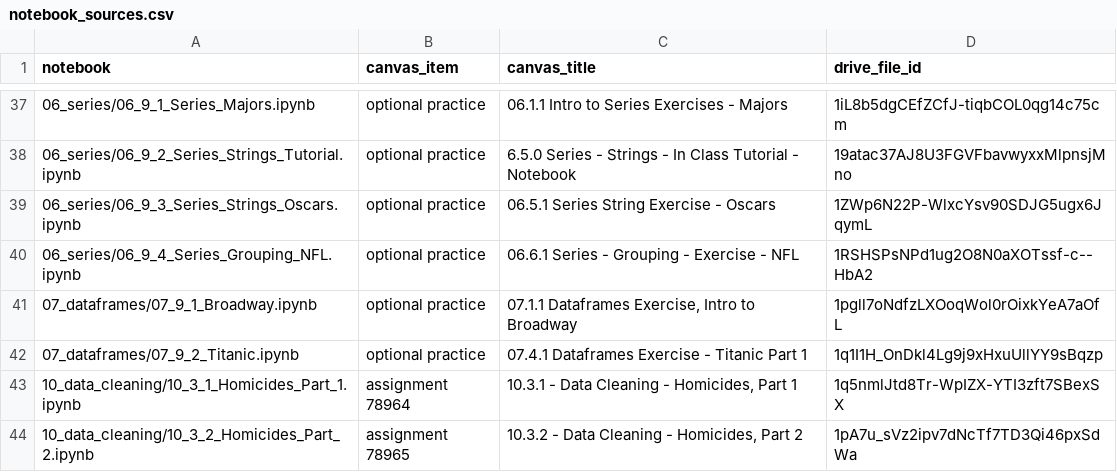
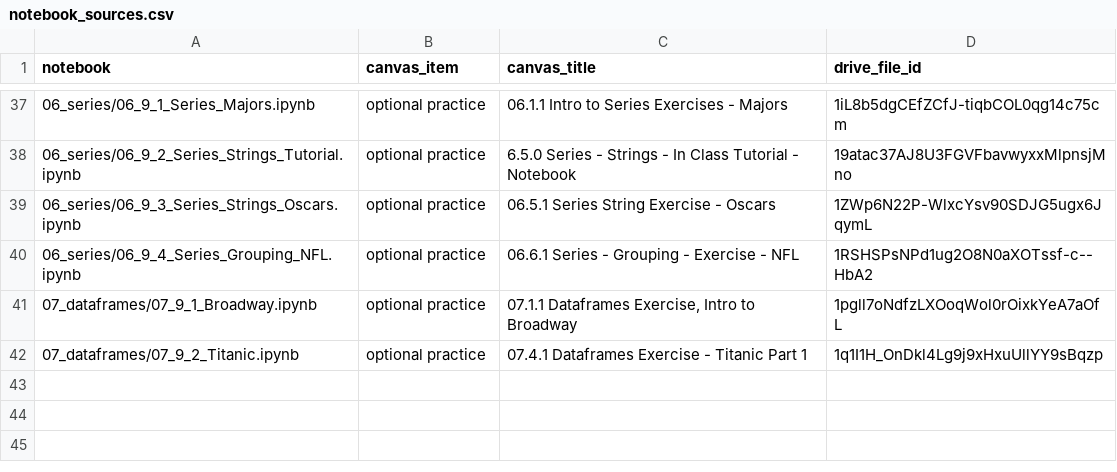
Before and after one commit to bsheese/125, a CSV file: notebook_sources.csv, drawn as a sheet; only a part is shown, gaps mark what is left out; the diff names each change by its address in the sheet, - before the commit and + after, or states it on an @@ line.

Commit message:
Remove data cleaning and point module 08 at main
Removes the optional 10_data_cleaning notebooks. The module 08 notebooks now load their data and open in Colab from main.

```diff
--- a/notebook_sources.csv
+++ b/notebook_sources.csv
-row 43: 10_data_cleaning/10_3_1_Homicides_Part_1.ipynb | assignment 78964 | 10.3.1 - Data Cleaning - Homicides, Part 1 | 1q5nmlJtd8Tr-WpIZX-YTI3zft7SBexSX
-row 44: 10_data_cleaning/10_3_2_Homicides_Part_2.ipynb | assignment 78965 | 10.3.2 - Data Cleaning - Homicides, Part 2 | 1pA7u_sVz2ipv7dNcTf7TD3Qi46pxSdWa
```
Also changed, not shown: 10 other files.
